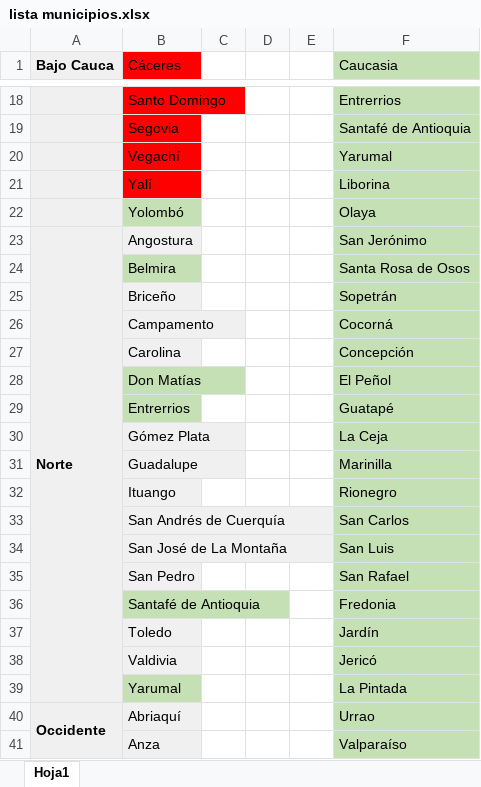
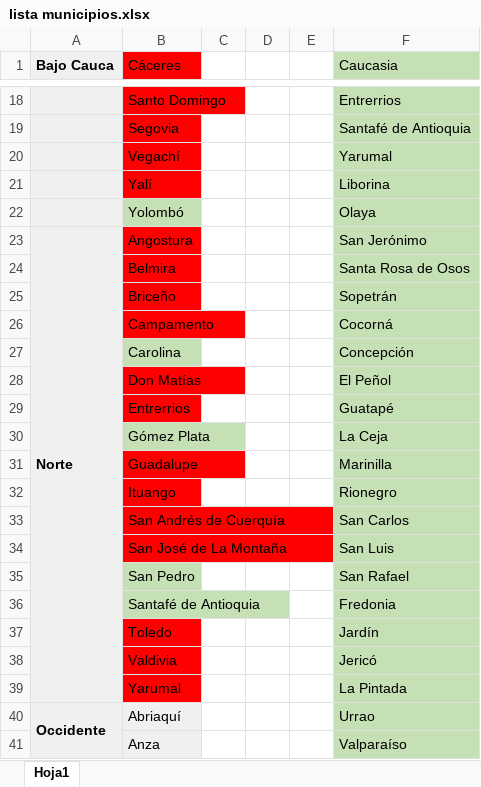
Before and after one commit to emontoyab/booking_scraper, an Excel workbook: lista municipios.xlsx, sheet Hoja1, drawn as a sheet; only a part is shown, gaps mark what is left out; values as stored, in another font and other column widths than the file's, no borders; the diff names each change by its address in the sheet, - before the commit and + after, or states it on an @@ line.

```diff
--- a/lista municipios.xlsx (sheet Hoja1)
+++ b/lista municipios.xlsx (sheet Hoja1)
-B23 fill: #F0F0F0
+B23 fill: #FF0000
-B24 fill: #C5E0B4
+B24 fill: #FF0000
-B25:B26 fill: #F0F0F0
+B25:B26 fill: #FF0000
-B27 fill: #F0F0F0
+B27 fill: #C5E0B4
-B28:B29 fill: #C5E0B4
+B28:B29 fill: #FF0000
-B30 fill: #F0F0F0
+B30 fill: #C5E0B4
-B31:B34 fill: #F0F0F0
+B31:B34 fill: #FF0000
-B35 fill: #F0F0F0
+B35 fill: #C5E0B4
-B37:B38 fill: #F0F0F0
+B37:B38 fill: #FF0000
-B39 fill: #C5E0B4
+B39 fill: #FF0000
```
Also changed, not shown: hotels_list.xlsx, 3 other files.
